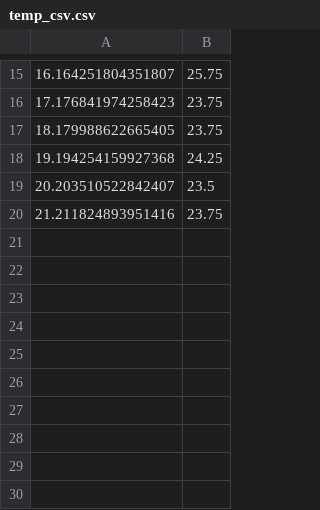
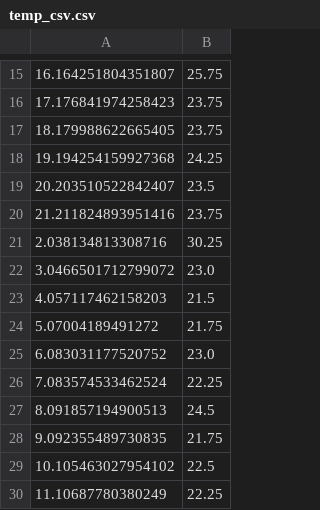
Before and after one commit to IfTrueEqualsEqualsTrue/LogHeat, a CSV file: data/temp_csv.csv, drawn as a sheet; only a part is shown, gaps mark what is left out.

```diff
--- a/data/temp_csv.csv
+++ b/data/temp_csv.csv
@@ -20 +20,11 @@
 21.211824893951416,23.75
+2.038134813308716,30.25
+3.0466501712799072,23.0
+4.057117462158203,21.5
+5.07004189491272,21.75
+6.083031177520752,23.0
+7.083574533462524,22.25
+8.091857194900513,24.5
+9.092355489730835,21.75
+10.105463027954102,22.5
+11.10687780380249,22.25
```
Also changed, not shown: 6 other files.
